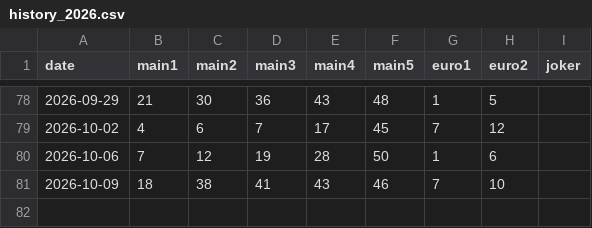
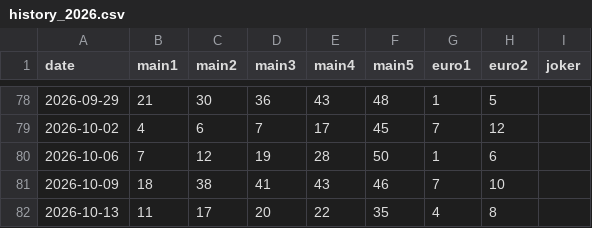
Before and after one commit to Murry24/eurojackpot-feed, a CSV file: data/history_2026.csv, drawn as a sheet; only a part is shown, gaps mark what is left out; the diff names each change by its address in the sheet, - before the commit and + after, or states it on an @@ line.

Commit message:
Update history_2026.csv

```diff
--- a/data/history_2026.csv
+++ b/data/history_2026.csv
+row 82: 2026-10-13 | 11 | 17 | 20 | 22 | 35 | 4 | 8
```
